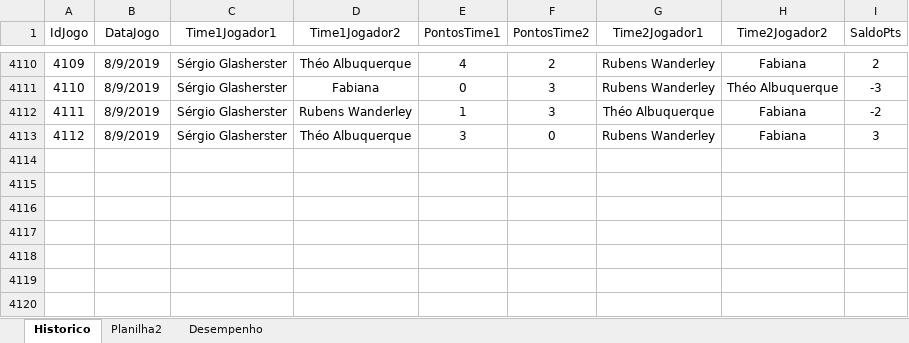
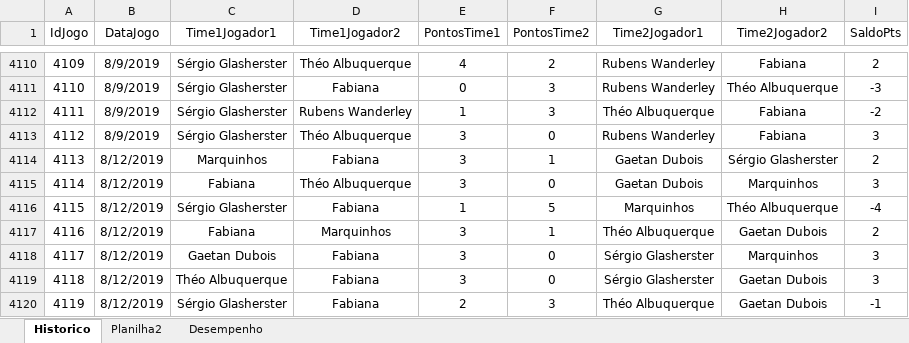
Before and after one commit to theoadepaula/domino, an Excel workbook: src/Domino.xlsm, sheet Historico, drawn as a sheet; only a part is shown, gaps mark what is left out; values as stored, in another font and other column widths than the file's, no borders; table styles not drawn; the diff names each change by its address in the sheet, - before the commit and + after, or states it on an @@ line.

Commit message:
Update Domino.xlsm

```diff
--- a/src/Domino.xlsm (sheet Historico)
+++ b/src/Domino.xlsm (sheet Historico)
+row 4114: 4113 | 8/12/2019 | Marquinhos | Fabiana | 3 | 1 | Gaetan Dubois | Sérgio Glasherster | 2
+row 4115: 4114 | 8/12/2019 | Fabiana | Théo Albuquerque | 3 | 0 | Gaetan Dubois | Marquinhos | 3
+row 4116: 4115 | 8/12/2019 | Sérgio Glasherster | Fabiana | 1 | 5 | Marquinhos | Théo Albuquerque | -4
+row 4117: 4116 | 8/12/2019 | Fabiana | Marquinhos | 3 | 1 | Théo Albuquerque | Gaetan Dubois | 2
+row 4118: 4117 | 8/12/2019 | Gaetan Dubois | Fabiana | 3 | 0 | Sérgio Glasherster | Marquinhos | 3
+row 4119: 4118 | 8/12/2019 | Théo Albuquerque | Fabiana | 3 | 0 | Sérgio Glasherster | Gaetan Dubois | 3
+row 4120: 4119 | 8/12/2019 | Sérgio Glasherster | Fabiana | 2 | 3 | Théo Albuquerque | Gaetan Dubois | -1
```
Also changed, not shown: sheet Desempenho.
